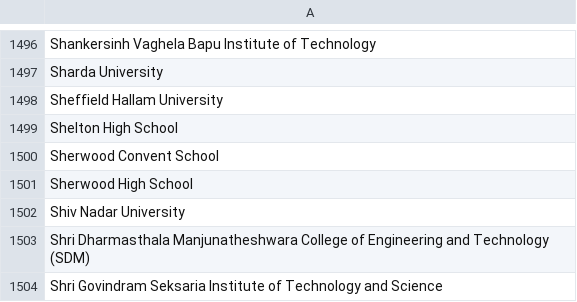
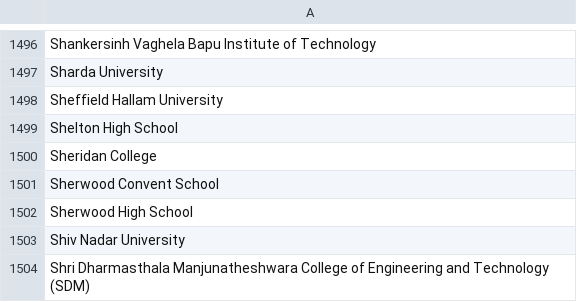
Before and after one commit to MLH/mlh-policies, a CSV file: schools.csv, drawn as a sheet; only a part is shown, gaps mark what is left out; the shorter side is filled out with more unchanged rows.

Commit message:
added Sheridan College

```diff
--- a/schools.csv
+++ b/schools.csv
@@ -1499,2 +1499,3 @@ Sheffield Hallam University
 Shelton High School
+Sheridan College
 Sherwood Convent School
```
